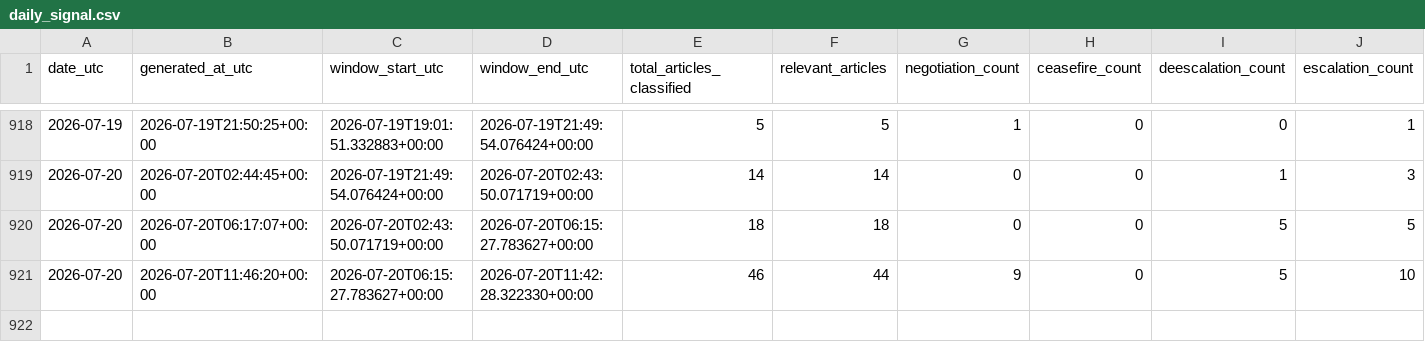
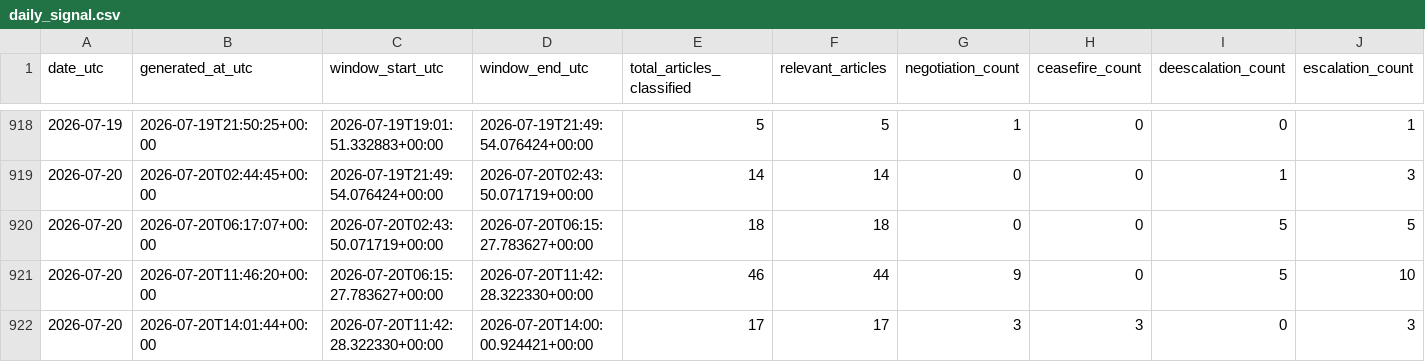
Before and after one commit to wcurew/iran-us-war-tracker, a CSV file: data/daily_signal.csv, drawn as a sheet; only a part is shown, gaps mark what is left out; rows hold the shown columns only; the diff names each change by its address in the sheet, - before the commit and + after, or states it on an @@ line.

```diff
--- a/data/daily_signal.csv
+++ b/data/daily_signal.csv
+row 922: 2026-07-20 | 2026-07-20T14:01:44+00:00 | 2026-07-20T11:42:28.322330+00:00 | 2026-07-20T14:00:00.924421+00:00 | 17 | 17 | 3 | 3 | 0 | 3
```
Also changed, not shown: 5 other files.
